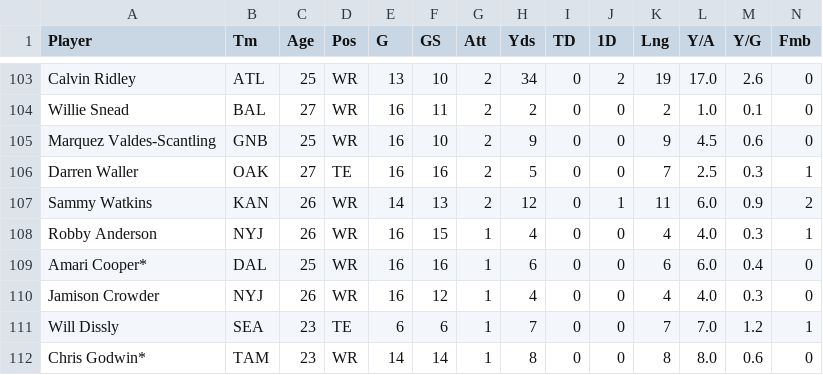
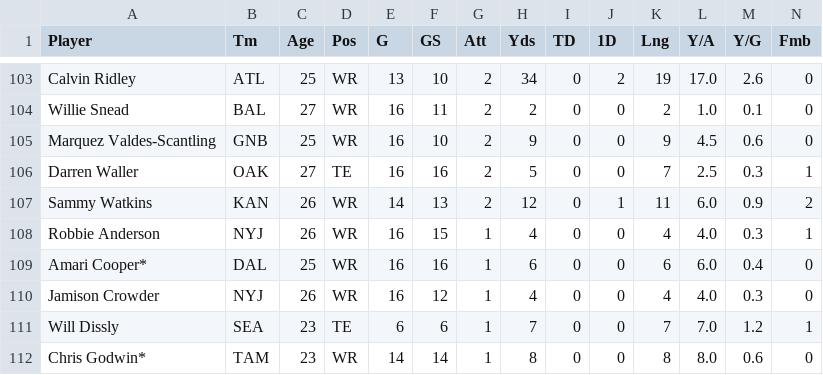
Before and after one commit to sguys99/streamlit_study, a CSV file: output.csv, drawn as a sheet; only a part is shown, gaps mark what is left out.

```diff
--- a/output.csv
+++ b/output.csv
@@ -107,3 +107,3 @@ Darren Waller,OAK,27,TE,16,16,2,5,0,0,7,2.5,0.3,1
 Sammy Watkins,KAN,26,WR,14,13,2,12,0,1,11,6.0,0.9,2
-Robby Anderson,NYJ,26,WR,16,15,1,4,0,0,4,4.0,0.3,1
+Robbie Anderson,NYJ,26,WR,16,15,1,4,0,0,4,4.0,0.3,1
 Amari Cooper*,DAL,25,WR,16,16,1,6,0,0,6,6.0,0.4,0
```
Also changed, not shown: 16 other files.
